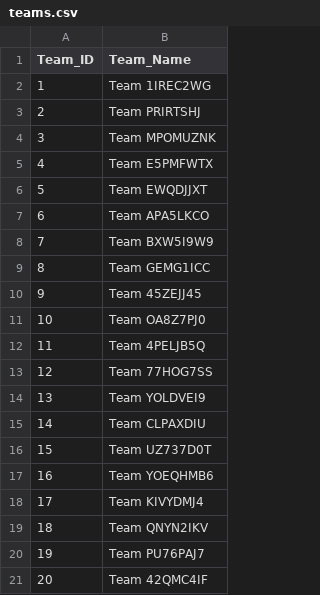
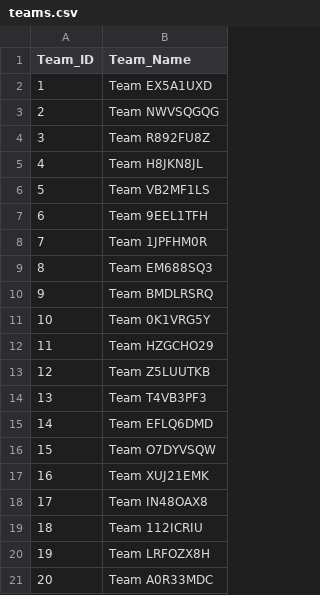
Before and after one commit to JahCJah/LENA-Assignment-4, a CSV file: teams.csv, drawn as a sheet.

```diff
--- a/teams.csv
+++ b/teams.csv
@@ -1,21 +1,21 @@
 Team_ID,Team_Name
-1,Team 1IREC2WG
-2,Team PRIRTSHJ
-3,Team MPOMUZNK
-4,Team E5PMFWTX
-5,Team EWQDJJXT
-6,Team APA5LKCO
-7,Team BXW5I9W9
-8,Team GEMG1ICC
-9,Team 45ZEJJ45
-10,Team OA8Z7PJ0
-11,Team 4PELJB5Q
-12,Team 77HOG7SS
-13,Team YOLDVEI9
-14,Team CLPAXDIU
-15,Team UZ737D0T
-16,Team YOEQHMB6
-17,Team KIVYDMJ4
-18,Team QNYN2IKV
-19,Team PU76PAJ7
-20,Team 42QMC4IF
+1,Team EX5A1UXD
+2,Team NWVSQGQG
+3,Team R892FU8Z
+4,Team H8JKN8JL
+5,Team VB2MF1LS
+6,Team 9EEL1TFH
+7,Team 1JPFHM0R
+8,Team EM688SQ3
+9,Team BMDLRSRQ
+10,Team 0K1VRG5Y
+11,Team HZGCHO29
+12,Team Z5LUUTKB
+13,Team T4VB3PF3
+14,Team EFLQ6DMD
+15,Team O7DYVSQW
+16,Team XUJ21EMK
+17,Team IN48OAX8
+18,Team 112ICRIU
+19,Team LRFOZX8H
+20,Team A0R33MDC
```
Also changed, not shown: matches.csv, 1 other file.
